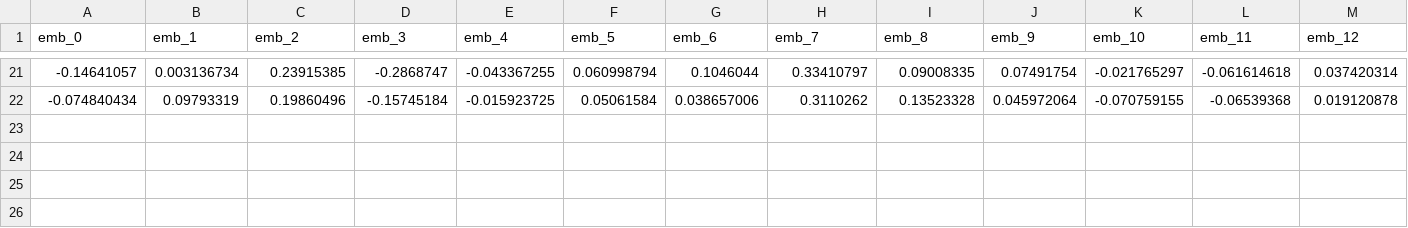
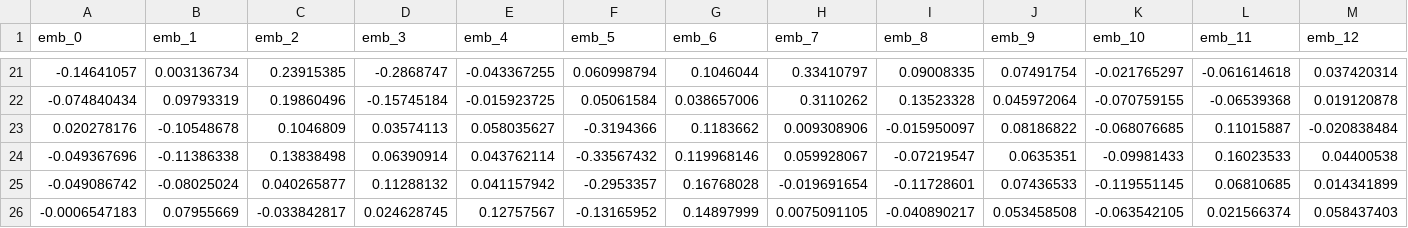
Before and after one commit to T01d4/MLOps_movie_rec_apr25, a CSV file: data/monitoring/api_requests.csv, drawn as a sheet; only a part is shown, gaps mark what is left out; rows hold the shown columns only; the diff names each change by its address in the sheet, - before the commit and + after, or states it on an @@ line.

```diff
--- a/data/monitoring/api_requests.csv
+++ b/data/monitoring/api_requests.csv
+row 23: 0.020278176 | -0.10548678 | 0.1046809 | 0.03574113 | 0.058035627 | -0.3194366 | 0.1183662 | 0.009308906 | -0.015950097 | 0.08186822 | -0.068076685 | 0.11015887 | -0.020838484
+row 24: -0.049367696 | -0.11386338 | 0.13838498 | 0.06390914 | 0.043762114 | -0.33567432 | 0.119968146 | 0.059928067 | -0.07219547 | 0.0635351 | -0.09981433 | 0.16023533 | 0.04400538
+row 25: -0.049086742 | -0.08025024 | 0.040265877 | 0.11288132 | 0.041157942 | -0.2953357 | 0.16768028 | -0.019691654 | -0.11728601 | 0.07436533 | -0.119551145 | 0.06810685 | 0.014341899
+row 26: -0.0006547183 | 0.07955669 | -0.033842817 | 0.024628745 | 0.12757567 | -0.13165952 | 0.14897999 | 0.0075091105 | -0.040890217 | 0.053458508 | -0.063542105 | 0.021566374 | 0.058437403
```
Also changed, not shown: data/drift_request_log.csv, data/monitoring/test.csv, 16 other files.
